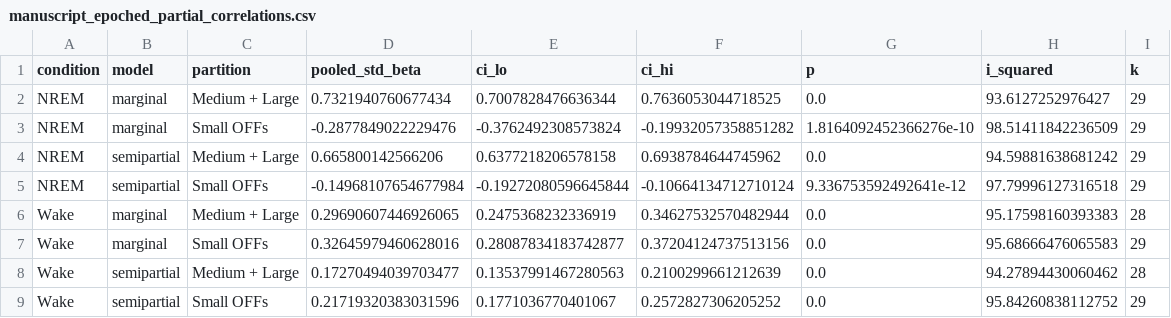
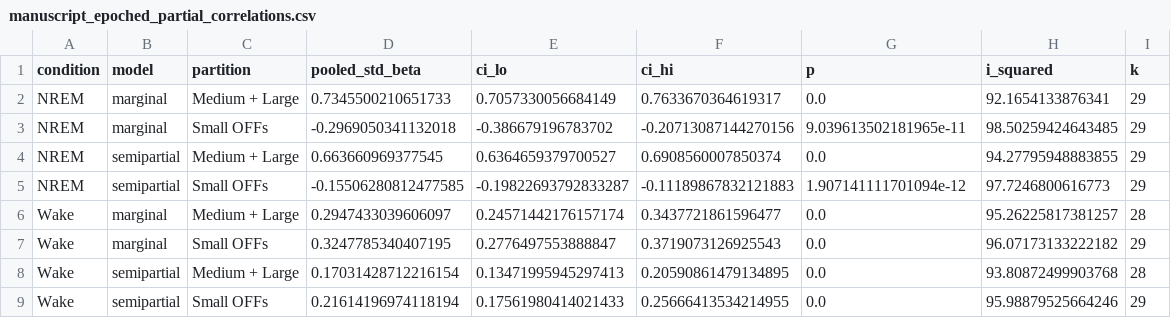
Before and after one commit to CSC-UW/cnpix-local-sleep, a CSV file: r-offp/inst/extdata/manuscript_epoched_partial_correlations.csv, drawn as a sheet.

```diff
--- a/r-offp/inst/extdata/manuscript_epoched_partial_correlations.csv
+++ b/r-offp/inst/extdata/manuscript_epoched_partial_correlations.csv
@@ -1,9 +1,9 @@
 condition,model,partition,pooled_std_beta,ci_lo,ci_hi,p,i_squared,k
-NREM,marginal,Medium + Large,0.7321940760677434,0.7007828476636344,0.7636053044718525,0.0,93.6127252976427,29
-NREM,marginal,Small OFFs,-0.2877849022229476,-0.3762492308573824,-0.19932057358851282,1.8164092452366276e-10,98.51411842236509,29
-NREM,semipartial,Medium + Large,0.665800142566206,0.6377218206578158,0.6938784644745962,0.0,94.59881638681242,29
-NREM,semipartial,Small OFFs,-0.14968107654677984,-0.19272080596645844,-0.10664134712710124,9.336753592492641e-12,97.79996127316518,29
-Wake,marginal,Medium + Large,0.29690607446926065,0.2475368232336919,0.34627532570482944,0.0,95.17598160393383,28
-Wake,marginal,Small OFFs,0.32645979460628016,0.28087834183742877,0.37204124737513156,0.0,95.68666476065583,29
-Wake,semipartial,Medium + Large,0.17270494039703477,0.13537991467280563,0.2100299661212639,0.0,94.27894430060462,28
-Wake,semipartial,Small OFFs,0.21719320383031596,0.1771036770401067,0.2572827306205252,0.0,95.84260838112752,29
+NREM,marginal,Medium + Large,0.7345500210651733,0.7057330056684149,0.7633670364619317,0.0,92.1654133876341,29
+NREM,marginal,Small OFFs,-0.2969050341132018,-0.386679196783702,-0.20713087144270156,9.039613502181965e-11,98.50259424643485,29
+NREM,semipartial,Medium + Large,0.663660969377545,0.6364659379700527,0.6908560007850374,0.0,94.27795948883855,29
+NREM,semipartial,Small OFFs,-0.15506280812477585,-0.19822693792833287,-0.11189867832121883,1.907141111701094e-12,97.7246800616773,29
+Wake,marginal,Medium + Large,0.2947433039606097,0.24571442176157174,0.3437721861596477,0.0,95.26225817381257,28
+Wake,marginal,Small OFFs,0.3247785340407195,0.2776497553888847,0.3719073126925543,0.0,96.07173133222182,29
+Wake,semipartial,Medium + Large,0.17031428712216154,0.13471995945297413,0.20590861479134895,0.0,93.80872499903768,28
+Wake,semipartial,Small OFFs,0.21614196974118194,0.17561980414021433,0.25666413534214955,0.0,95.98879525664246,29
```
Also changed, not shown: r-offp/inst/extdata/manuscript_per_event_correlations.csv, r-offp/inst/extdata/manuscript_size_globality_correlations.csv, 24 other files.
